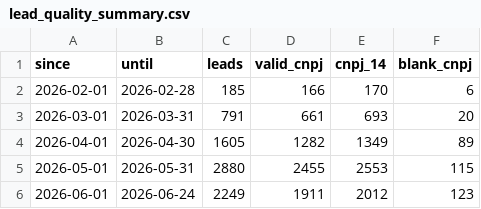
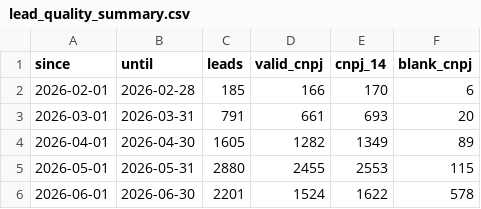
Before and after one commit to industriafox-cmd/eletrocircular, a CSV file: meta_api/data/lead_quality_summary.csv, drawn as a sheet.

Commit message:
Atualiza qualidade de Forms junho ate 30-06

```diff
--- a/meta_api/data/lead_quality_summary.csv
+++ b/meta_api/data/lead_quality_summary.csv
@@ -5,2 +5,2 @@ since,until,leads,valid_cnpj,cnpj_14,blank_cnpj
 2026-05-01,2026-05-31,2880,2455,2553,115
-2026-06-01,2026-06-24,2249,1911,2012,123
+2026-06-01,2026-06-30,2201,1524,1622,578
```
